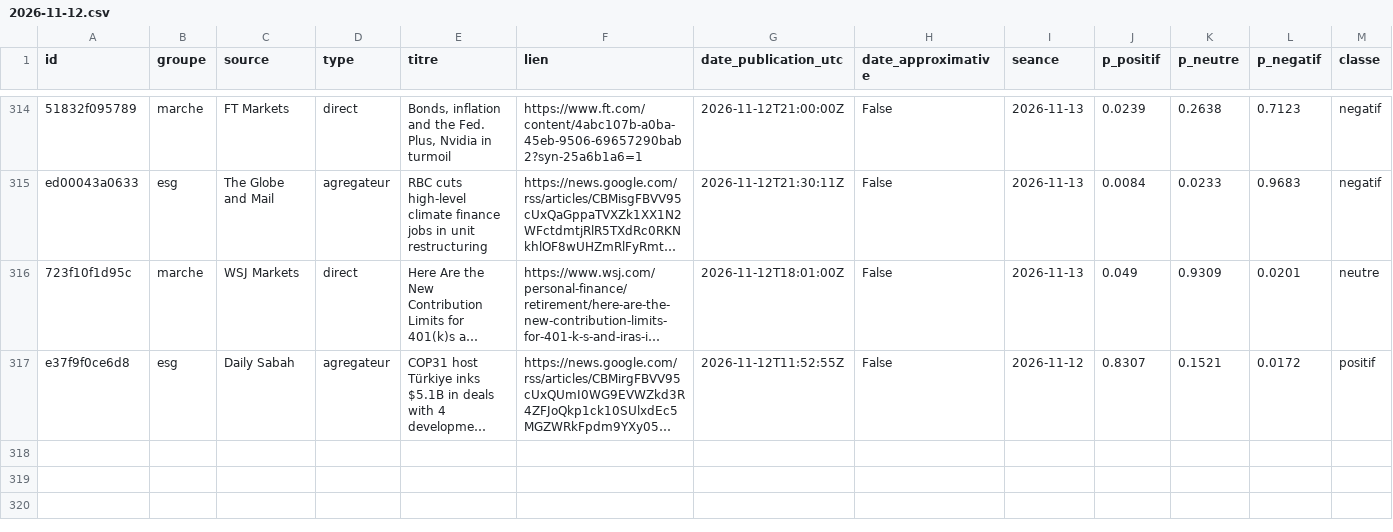
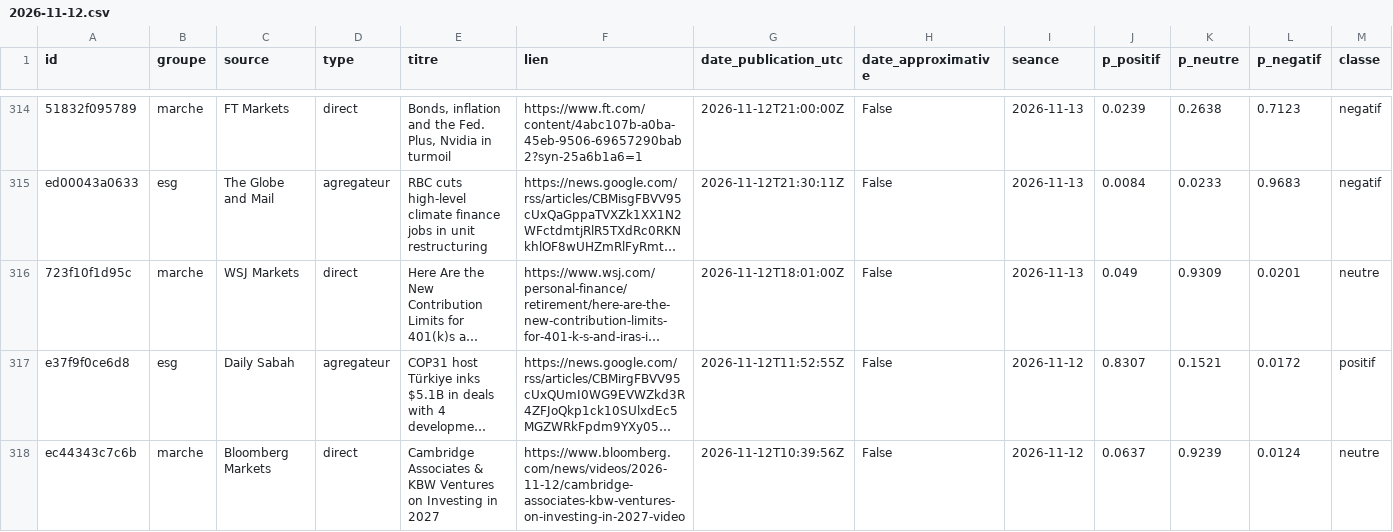
Before and after one commit to Gaaabbb444/contrepoint, a CSV file: data/titres/2026/11/2026-11-12.csv, drawn as a sheet; only a part is shown, gaps mark what is left out; long unchanged cells end in …; rows hold the shown columns only; the diff names each change by its address in the sheet, - before the commit and + after, or states it on an @@ line.

```diff
--- a/data/titres/2026/11/2026-11-12.csv
+++ b/data/titres/2026/11/2026-11-12.csv
+row 318: ec44343c7c6b | marche | Bloomberg Markets | direct | Cambridge Associates & KBW Ventures on Investing in 2027 | https://www.bloomberg.com/news/videos/2026-11-12/cambridge-associates-kbw-ventures-on-investing-in-2027-video | 2026-11-12T10:39:56Z | False | 2026-11-12 | 0.0637 | 0.9239 | 0.0124 | neutre
```
Also changed, not shown: data/journal_execution.csv, 1 other file.
